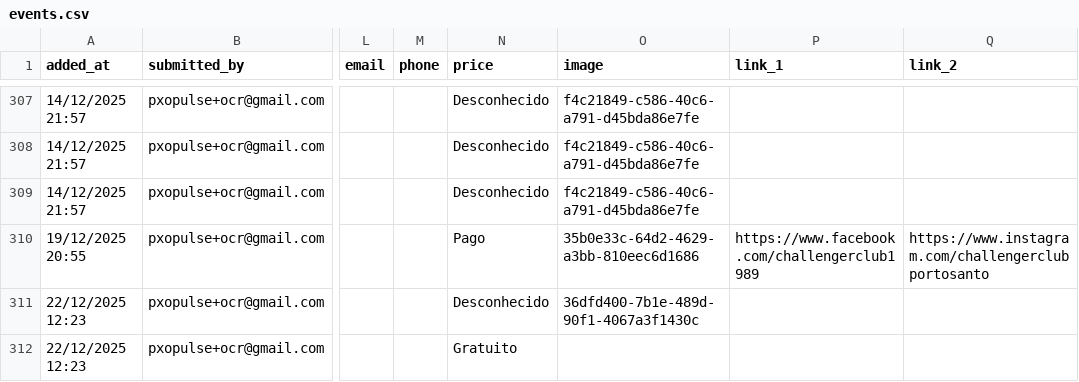
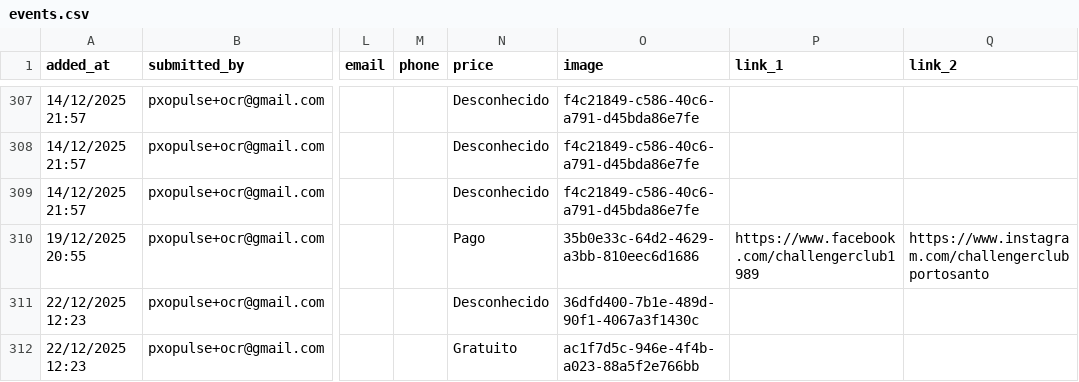
Before and after one commit to zewelor/ps_events, a CSV file: events.csv, drawn as a sheet; only a part is shown, gaps mark what is left out; the diff names each change by its address in the sheet, - before the commit and + after, or states it on an @@ line.

```diff
--- a/events.csv
+++ b/events.csv
-O312 (image): (empty)
+O312 (image): ac1f7d5c-946e-4f4b-a023-88a5f2e766bb
```
